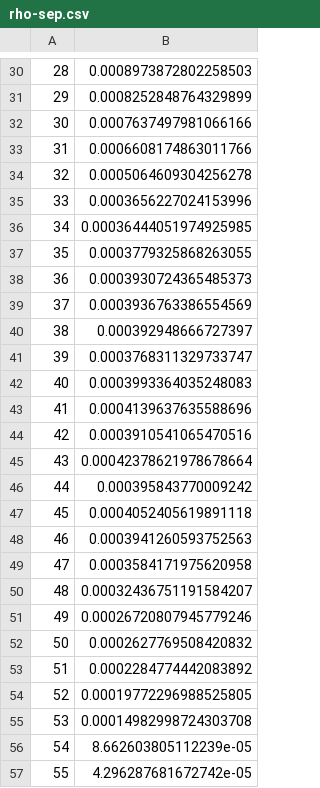
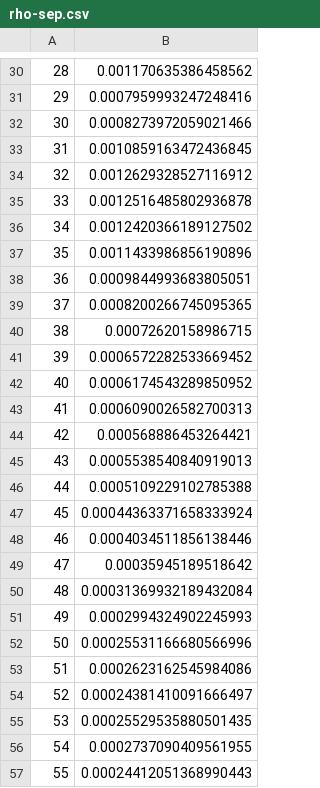
Before and after one commit to LovelyBuggies/MFG-RL-PIDL, a CSV file: diff/rho-sep.csv, drawn as a sheet; only a part is shown, gaps mark what is left out; the diff covers the shown part only.

```diff
--- a/diff/rho-sep.csv
+++ b/diff/rho-sep.csv
@@ -30,28 +30,28 @@
-28,0.0008973872802258503
-29,0.0008252848764329899
-30,0.0007637497981066166
-31,0.0006608174863011766
-32,0.0005064609304256278
-33,0.0003656227024153996
-34,0.00036444051974925985
-35,0.0003779325868263055
-36,0.0003930724365485373
-37,0.0003936763386554569
-38,0.000392948666727397
-39,0.0003768311329733747
-40,0.0003993364035248083
-41,0.0004139637635588696
-42,0.0003910541065470516
-43,0.00042378621978678664
-44,0.000395843770009242
-45,0.0004052405619891118
-46,0.0003941260593752563
-47,0.0003584171975620958
-48,0.00032436751191584207
-49,0.00026720807945779246
-50,0.0002627769508420832
-51,0.0002284774442083892
-52,0.00019772296988525805
-53,0.00014982998724303708
-54,8.662603805112239e-05
-55,4.296287681672742e-05
+28,0.001170635386458562
+29,0.0007959993247248416
+30,0.0008273972059021466
+31,0.0010859163472436845
+32,0.0012629328527116912
+33,0.0012516485802936878
+34,0.0012420366189127502
+35,0.0011433986856190896
+36,0.0009844993683805051
+37,0.0008200266745095365
+38,0.00072620158986715
+39,0.0006572282533669452
+40,0.0006174543289850952
+41,0.0006090026582700313
+42,0.000568886453264421
+43,0.0005538540840919013
+44,0.0005109229102785388
+45,0.00044363371658333924
+46,0.0004034511856138446
+47,0.00035945189518642
+48,0.00031369932189432084
+49,0.0002994324902245993
+50,0.00025531166680566996
+51,0.0002623162545984086
+52,0.00024381410091666497
+53,0.00025529535880501435
+54,0.0002737090409561955
+55,0.00024412051368990443
```
Also changed, not shown: 72 edited cells elsewhere in this file, diff/u-sep.csv, 6 other files.
